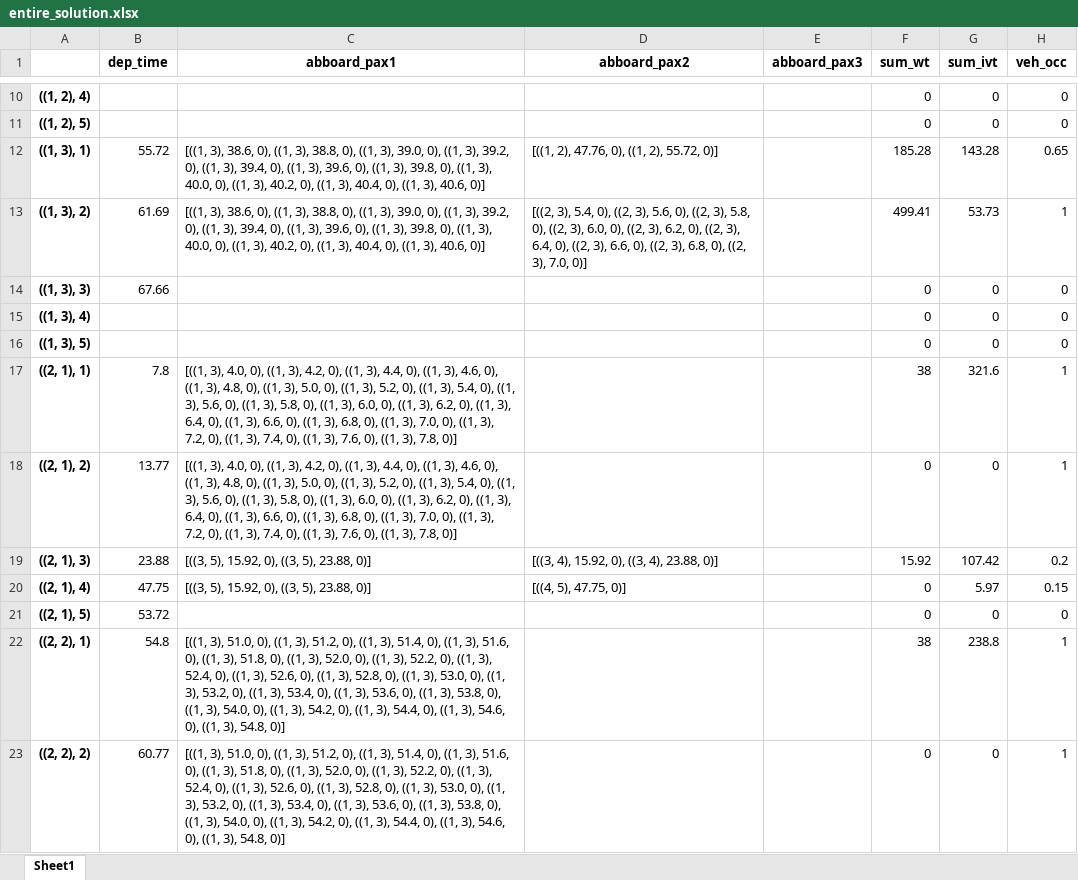
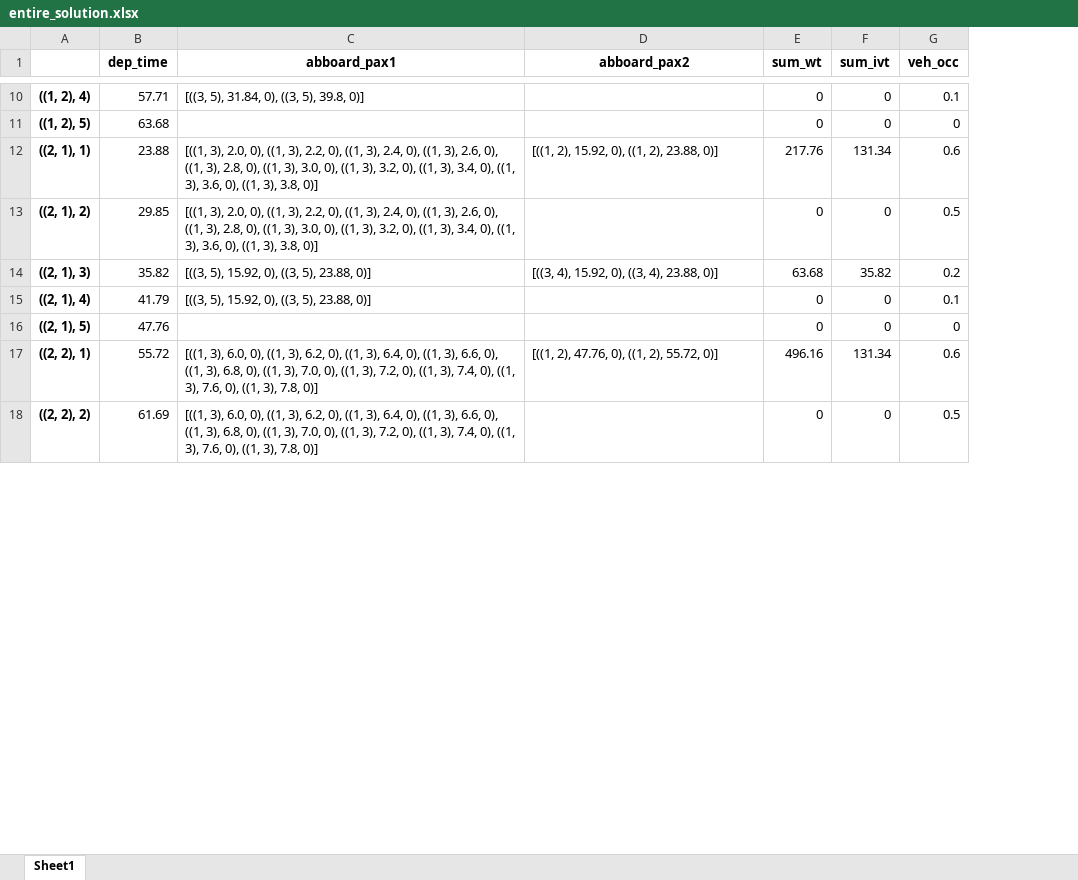
Before and after one commit to TbrBrbs97/thesis-don-pbs, an Excel workbook: Exports/entire_solution.xlsx, sheet Sheet1, drawn as a sheet; only a part is shown, gaps mark what is left out; values as stored, in another font and other column widths than the file's, no borders; removed rows and columns are numbered as before the commit, all else as after; the diff covers the shown part only; the diff names each change by its address in the sheet, - before the commit and + after, or states it on an @@ line.

```diff
--- a/Exports/entire_solution.xlsx (sheet Sheet1)
+++ b/Exports/entire_solution.xlsx (sheet Sheet1)
-column E (abboard_pax3), empty
-B10 (dep_time): (empty)
+B10 (dep_time): 57.71
-C10 (abboard_pax1): (empty)
+C10 (abboard_pax1): [((3, 5), 31.84, 0), ((3, 5), 39.8, 0)]
-G10 (veh_occ): 0
+G10 (veh_occ): 0.1
-B11 (dep_time): (empty)
+B11 (dep_time): 63.68
-row 12: ((1, 3), 1) | 55.72 | [((1, 3), 38.6, 0), ((1, 3), 38.8, 0), ((1, 3), 39.0, 0), ((1, 3), 39.2, 0), ((1, 3), 39.4, 0), ((1, 3), 39.6, 0), ((1, 3), 39.8, 0), ((1, 3), 40.0, 0), ((1, 3), 40.2, 0), ((1, 3), 40.4, 0), ((1, 3), 40.6, 0)] | [((1, 2), 47.76, 0), ((1, 2), 55.72, 0)] |  | 185.28 | 143.28 | 0.65
-row 13: ((1, 3), 2) | 61.69 | [((1, 3), 38.6, 0), ((1, 3), 38.8, 0), ((1, 3), 39.0, 0), ((1, 3), 39.2, 0), ((1, 3), 39.4, 0), ((1, 3), 39.6, 0), ((1, 3), 39.8, 0), ((1, 3), 40.0, 0), ((1, 3), 40.2, 0), ((1, 3), 40.4, 0), ((1, 3), 40.6, 0)] | [((2, 3), 5.4, 0), ((2, 3), 5.6, 0), ((2, 3), 5.8, 0), ((2, 3), 6.0, 0), ((2, 3), 6.2, 0), ((2, 3), 6.4, 0), ((2, 3), 6.6, 0), ((2, 3), 6.8, 0), ((2, 3), 7.0, 0)] |  | 499.41 | 53.73 | 1
-row 14: ((1, 3), 3) | 67.66 |  |  |  | 0 | 0 | 0
-row 15: ((1, 3), 4) |  |  |  |  | 0 | 0 | 0
-row 16: ((1, 3), 5) |  |  |  |  | 0 | 0 | 0
-B12 (dep_time): 7.8
+B12 (dep_time): 23.88
-C12:C13 (abboard_pax1): [((1, 3), 4.0, 0), ((1, 3), 4.2, 0), ((1, 3), 4.4, 0), ((1, 3), 4.6, 0), ((1, 3), 4.8, 0), ((1, 3), 5.0, 0), ((1, 3), 5.2, 0), ((1, 3), 5.4, 0), ((1, 3), 5.6, 0), ((1, 3), 5.8, 0), ((1, 3), 6.0, 0), ((1, 3), 6.2, 0), ((1, 3), 6.4, 0), ((1, 3), 6.6, 0), ((1, 3), 6.8, 0), ((1, 3), 7.0, 0), ((1, 3), 7.2, 0), ((1, 3), 7.4, 0), ((1, 3), 7.6, 0), ((1, 3), 7.8, 0)]
+C12:C13 (abboard_pax1): [((1, 3), 2.0, 0), ((1, 3), 2.2, 0), ((1, 3), 2.4, 0), ((1, 3), 2.6, 0), ((1, 3), 2.8, 0), ((1, 3), 3.0, 0), ((1, 3), 3.2, 0), ((1, 3), 3.4, 0), ((1, 3), 3.6, 0), ((1, 3), 3.8, 0)]
-D12 (abboard_pax2): (empty)
+D12 (abboard_pax2): [((1, 2), 15.92, 0), ((1, 2), 23.88, 0)]
-E12 (sum_wt): 38
+E12 (sum_wt): 217.76
-F12 (sum_ivt): 321.6
+F12 (sum_ivt): 131.34
-G12 (veh_occ): 1
+G12 (veh_occ): 0.6
-B13 (dep_time): 13.77
+B13 (dep_time): 29.85
-G13 (veh_occ): 1
+G13 (veh_occ): 0.5
-B14 (dep_time): 23.88
+B14 (dep_time): 35.82
-E14 (sum_wt): 15.92
+E14 (sum_wt): 63.68
-F14 (sum_ivt): 107.42
+F14 (sum_ivt): 35.82
-B15 (dep_time): 47.75
+B15 (dep_time): 41.79
-D15 (abboard_pax2): [((4, 5), 47.75, 0)]
+D15 (abboard_pax2): (empty)
-F15 (sum_ivt): 5.97
+F15 (sum_ivt): 0
-G15 (veh_occ): 0.15
+G15 (veh_occ): 0.1
-B16 (dep_time): 53.72
+B16 (dep_time): 47.76
-B17 (dep_time): 54.8
+B17 (dep_time): 55.72
-C17:C18 (abboard_pax1): [((1, 3), 51.0, 0), ((1, 3), 51.2, 0), ((1, 3), 51.4, 0), ((1, 3), 51.6, 0), ((1, 3), 51.8, 0), ((1, 3), 52.0, 0), ((1, 3), 52.2, 0), ((1, 3), 52.4, 0), ((1, 3), 52.6, 0), ((1, 3), 52.8, 0), ((1, 3), 53.0, 0), ((1, 3), 53.2, 0), ((1, 3), 53.4, 0), ((1, 3), 53.6, 0), ((1, 3), 53.8, 0), ((1, 3), 54.0, 0), ((1, 3), 54.2, 0), ((1, 3), 54.4, 0), ((1, 3), 54.6, 0), ((1, 3), 54.8, 0)]
+C17:C18 (abboard_pax1): [((1, 3), 6.0, 0), ((1, 3), 6.2, 0), ((1, 3), 6.4, 0), ((1, 3), 6.6, 0), ((1, 3), 6.8, 0), ((1, 3), 7.0, 0), ((1, 3), 7.2, 0), ((1, 3), 7.4, 0), ((1, 3), 7.6, 0), ((1, 3), 7.8, 0)]
-D17 (abboard_pax2): (empty)
+D17 (abboard_pax2): [((1, 2), 47.76, 0), ((1, 2), 55.72, 0)]
-E17 (sum_wt): 38
+E17 (sum_wt): 496.16
-F17 (sum_ivt): 238.8
+F17 (sum_ivt): 131.34
-G17 (veh_occ): 1
+G17 (veh_occ): 0.6
-B18 (dep_time): 60.77
+B18 (dep_time): 61.69
-G18 (veh_occ): 1
+G18 (veh_occ): 0.5
```
Also changed, not shown: 51 added rows, 11 removed rows and 315 edited cells elsewhere in this sheet, 6 other files.
